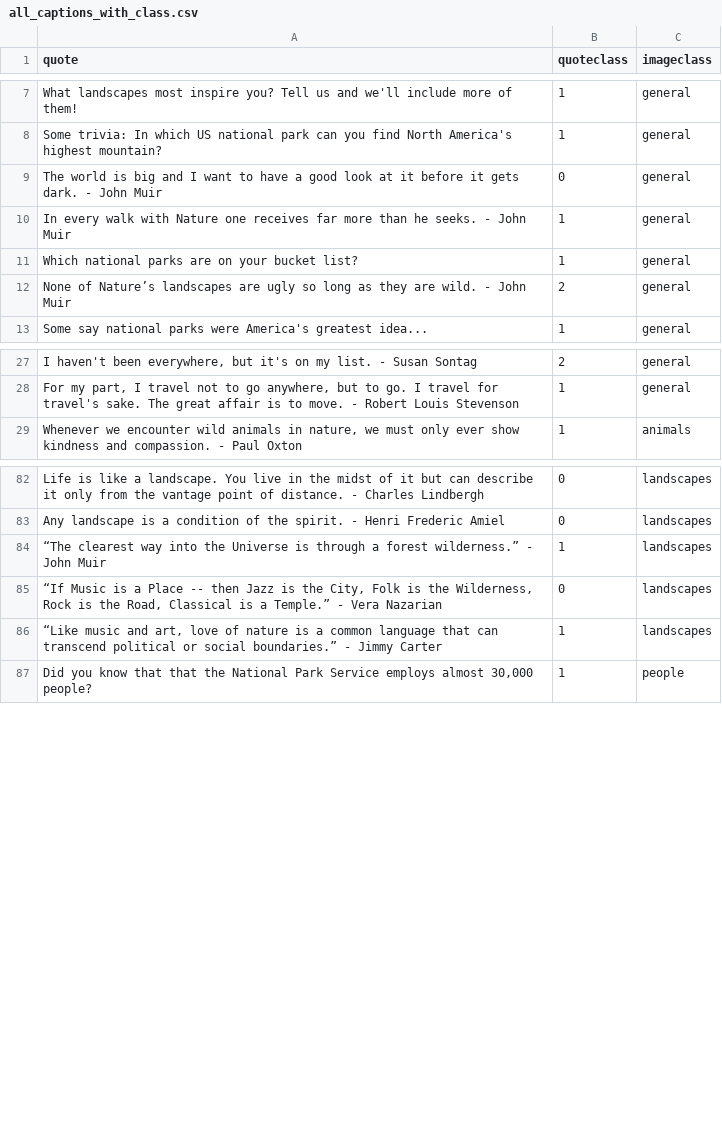
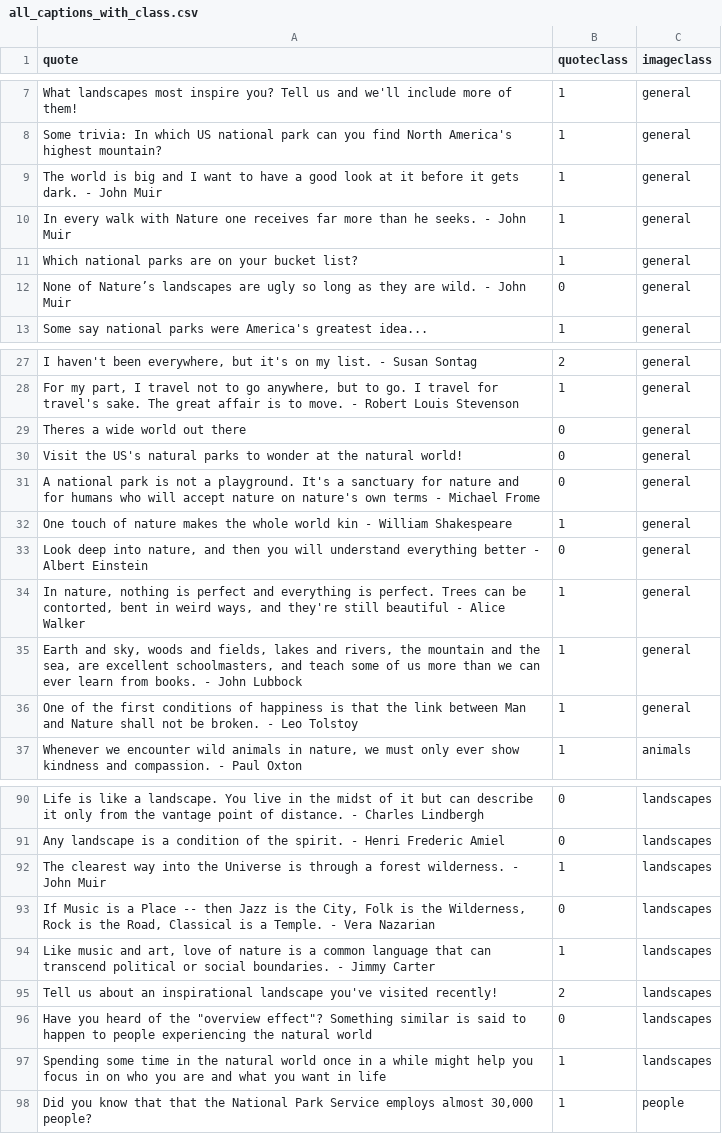
Before and after one commit to rmartinshort/Np_instagram_bot, a CSV file: data/all_captions_with_class.csv, drawn as a sheet; only a part is shown, gaps mark what is left out; the diff covers the shown part only.

```diff
--- a/data/all_captions_with_class.csv
+++ b/data/all_captions_with_class.csv
@@ -8,6 +8,6 @@ What landscapes most inspire you? Tell us and we'll include more of them!	1	gene
 Some trivia: In which US national park can you find North America's highest mountain?	1	general
-The world is big and I want to have a good look at it before it gets dark. - John Muir	0	general
+The world is big and I want to have a good look at it before it gets dark. - John Muir	1	general
 In every walk with Nature one receives far more than he seeks. - John Muir	1	general
 Which national parks are on your bucket list?	1	general
-None of Nature’s landscapes are ugly so long as they are wild. - John Muir	2	general
+None of Nature’s landscapes are ugly so long as they are wild. - John Muir	0	general
 Some say national parks were America's greatest idea...	1	general
@@ -28,2 +28,10 @@ I haven't been everywhere, but it's on my list. - Susan Sontag	2	general
 For my part, I travel not to go anywhere, but to go. I travel for travel's sake. The great affair is to move. - Robert Louis Stevenson	1	general
+Theres a wide world out there	0	general
+Visit the US's natural parks to wonder at the natural world!	0	general
+A national park is not a playground. It's a sanctuary for nature and for humans who will accept nature on nature's own terms - Michael Frome	0	general
+One touch of nature makes the whole world kin - William Shakespeare	1	general
+Look deep into nature, and then you will understand everything better - Albert Einstein	0	general
+In nature, nothing is perfect and everything is perfect. Trees can be contorted, bent in weird ways, and they're still beautiful - Alice Walker	1	general
+Earth and sky, woods and fields, lakes and rivers, the mountain and the sea, are excellent schoolmasters, and teach some of us more than we can ever learn from books. - John Lubbock	1	general
+One of the first conditions of happiness is that the link between Man and Nature shall not be broken. - Leo Tolstoy	1	general
 Whenever we encounter wild animals in nature, we must only ever show kindness and compassion. - Paul Oxton	1	animals
@@ -83,5 +91,8 @@ Life is like a landscape. You live in the midst of it but can describe it only f
 Any landscape is a condition of the spirit. - Henri Frederic Amiel 	0	landscapes
-“The clearest way into the Universe is through a forest wilderness.” - John Muir	1	landscapes
-“If Music is a Place -- then Jazz is the City, Folk is the Wilderness, Rock is the Road, Classical is a Temple.” - Vera Nazarian	0	landscapes
-“Like music and art, love of nature is a common language that can transcend political or social boundaries.” - Jimmy Carter	1	landscapes
+The clearest way into the Universe is through a forest wilderness. - John Muir	1	landscapes
+If Music is a Place -- then Jazz is the City, Folk is the Wilderness, Rock is the Road, Classical is a Temple. - Vera Nazarian	0	landscapes
+Like music and art, love of nature is a common language that can transcend political or social boundaries. - Jimmy Carter	1	landscapes
+Tell us about an inspirational landscape you've visited recently!	2	landscapes
+"Have you heard of the ""overview effect""? Something similar is said to happen to people experiencing the natural world"	0	landscapes
+Spending some time in the natural world once in a while might help you focus in on who you are and what you want in life	1	landscapes
 Did you know that that the National Park Service employs almost 30,000 people?	1	people
```
Also changed, not shown: 1 edited cell elsewhere in this file, data/captions_list.csv.
